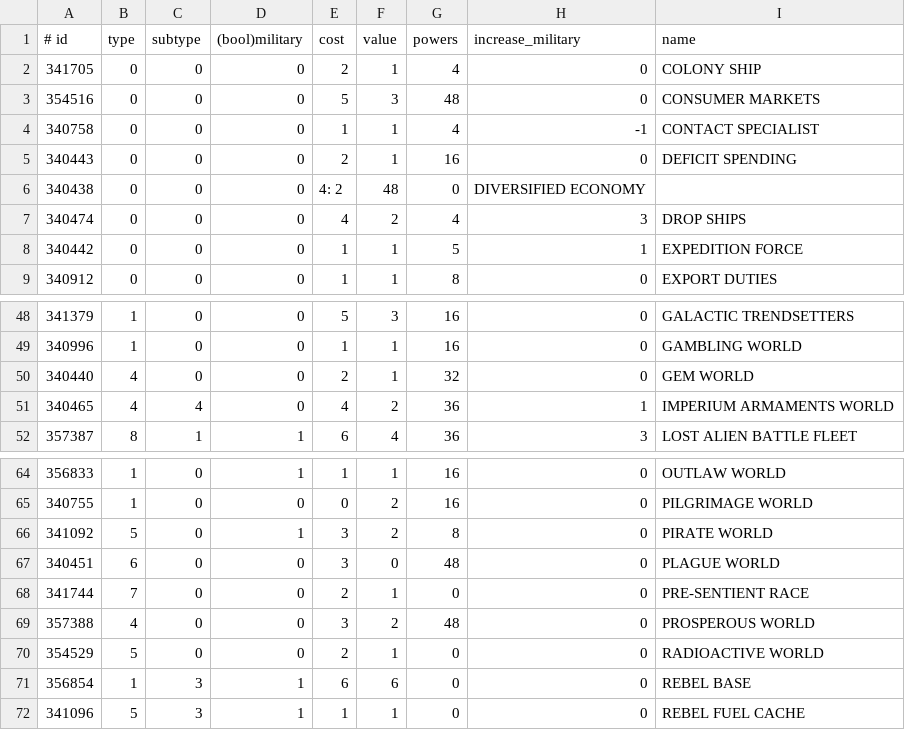
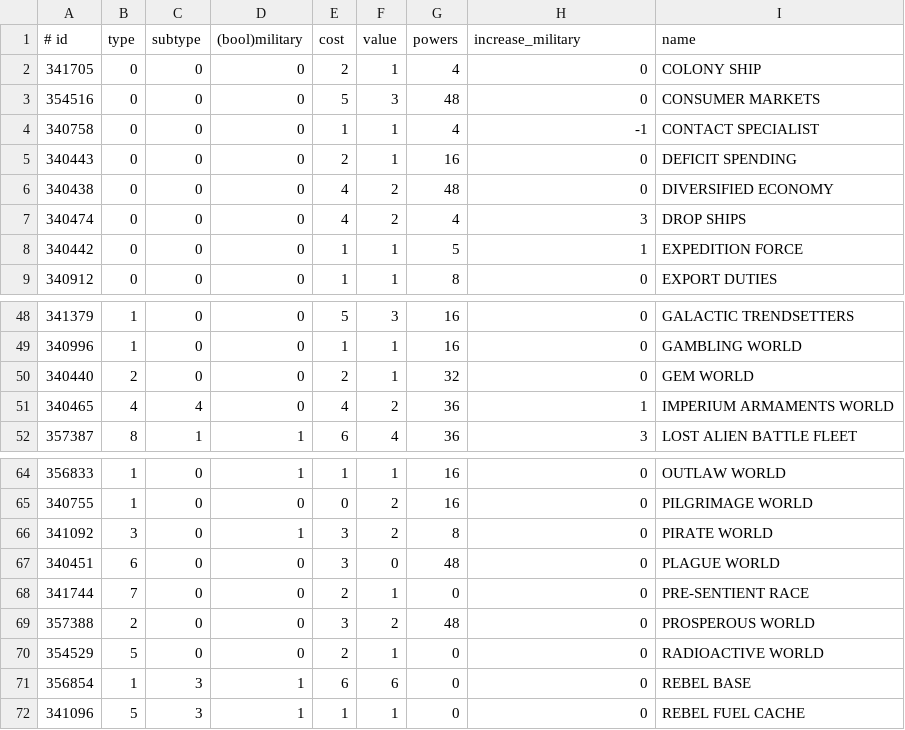
Before and after one commit to vila/rftgscore, a CSV file: data/base.csv, drawn as a sheet; only a part is shown, gaps mark what is left out.

```diff
--- a/data/base.csv
+++ b/data/base.csv
@@ -5,3 +5,3 @@
 340443;  0;       0;              0;    2;     1;     16;                 0; DEFICIT SPENDING
-340438;  0;       0;              0;    4:     2;     48;                 0; DIVERSIFIED ECONOMY
+340438;  0;       0;              0;    4;     2;     48;                 0; DIVERSIFIED ECONOMY
 340474;  0;       0;              0;    4;     2;      4;                 3; DROP SHIPS
@@ -49,3 +49,3 @@
 340996;  1;       0;              0;    1;     1;     16;                 0; GAMBLING WORLD
-340440;  4;       0;              0;    2;     1;     32;                 0; GEM WORLD
+340440;  2;       0;              0;    2;     1;     32;                 0; GEM WORLD
 340465;  4;       4;              0;    4;     2;     36;                 1; IMPERIUM ARMAMENTS WORLD
@@ -65,6 +65,6 @@
 340755;  1;       0;              0;    0;     2;     16;                 0; PILGRIMAGE WORLD
-341092;  5;       0;              1;    3;     2;      8;                 0; PIRATE WORLD
+341092;  3;       0;              1;    3;     2;      8;                 0; PIRATE WORLD
 340451;  6;       0;              0;    3;     0;     48;                 0; PLAGUE WORLD
 341744;  7;       0;              0;    2;     1;      0;                 0; PRE-SENTIENT RACE
-357388;  4;       0;              0;    3;     2;     48;                 0; PROSPEROUS WORLD
+357388;  2;       0;              0;    3;     2;     48;                 0; PROSPEROUS WORLD
 354529;  5;       0;              0;    2;     1;      0;                 0; RADIOACTIVE WORLD
```
Also changed, not shown: 10 other files.
